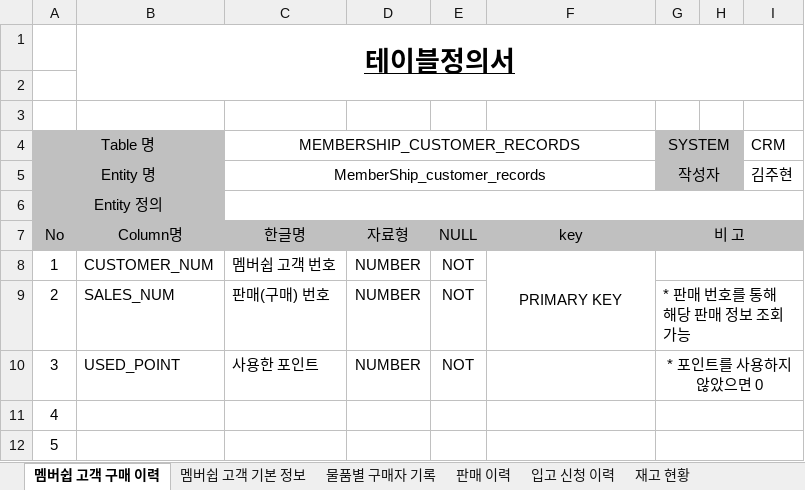
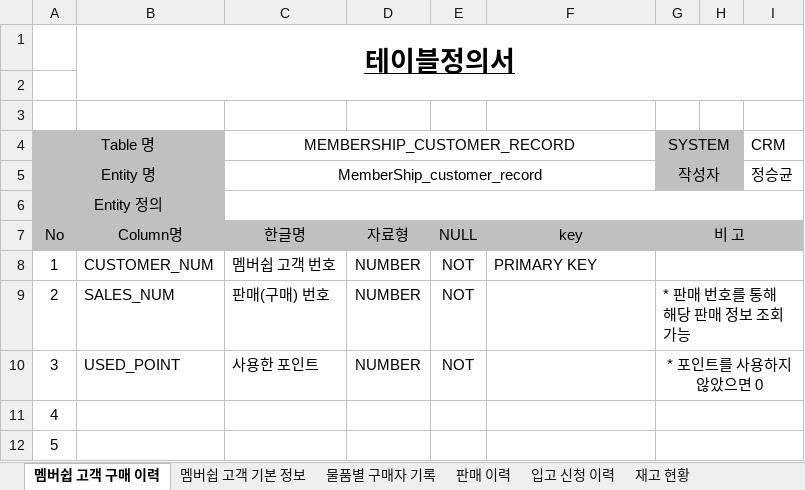
Before and after one commit to shadow98a/Juhyeontech-Store, an Excel workbook: documents/테이블 정의서.xlsx, sheet 멤버쉽 고객 구매 이력, drawn as a sheet; only a part is shown; values as stored, in another font and other column widths than the file's, no borders; the diff names each change by its address in the sheet, - before the commit and + after, or states it on an @@ line.

```diff
--- a/documents/테이블 정의서.xlsx (sheet 멤버쉽 고객 구매 이력)
+++ b/documents/테이블 정의서.xlsx (sheet 멤버쉽 고객 구매 이력)
-C4: MEMBERSHIP_CUSTOMER_RECORDS
+C4: MEMBERSHIP_CUSTOMER_RECORD
-C5 (MEMBERSHIP_CUSTOMER_RECORD): MemberShip_customer_records
+C5 (MEMBERSHIP_CUSTOMER_RECORD): MemberShip_customer_record
-I5 (CRM): 김주현
+I5 (CRM): 정승균
-F8 alignment: center
+F8 alignment: left
-F8:F9 merged
```
Also changed, not shown: sheet 물품별 구매자 기록, sheet 판매 이력, sheet 모든 상품 기본 정보, sheet 직원 기본 정보, sheet 멤버쉽 고객 기본 정보, sheet 재고 현황, 2 more sheets, other sheet tabs, documents/요구사항정의서.xlsx.
